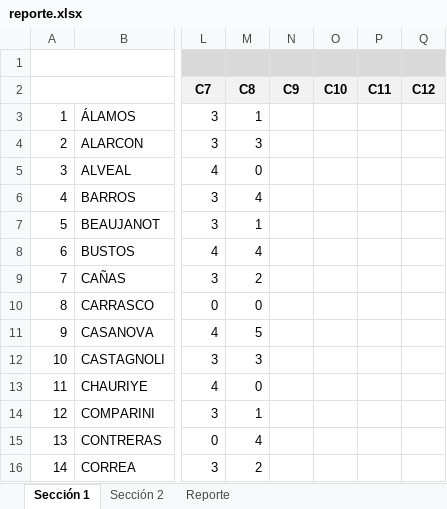
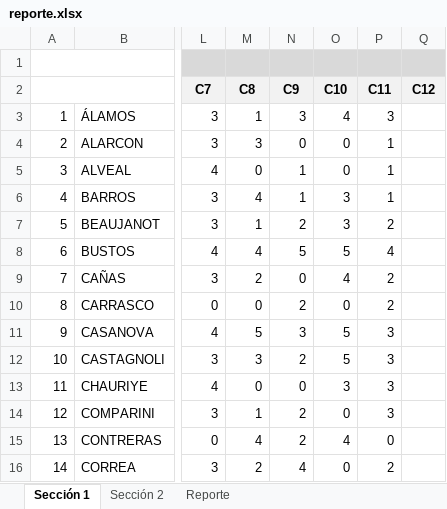
Before and after one commit to JuAndresGit/reporte-controles-modelos, an Excel workbook: data/reporte.xlsx, sheet Sección 1, drawn as a sheet; only a part is shown, gaps mark what is left out; values as stored, in another font and other column widths than the file's, no borders; the diff covers the shown part only; the diff names each change by its address in the sheet, - before the commit and + after, or states it on an @@ line.

Commit message:
📊 Update Excel with new control columns

```diff
--- a/data/reporte.xlsx (sheet Sección 1)
+++ b/data/reporte.xlsx (sheet Sección 1)
-N3 (C9): (empty)
+N3 (C9): 3
-O3 (C10): (empty)
+O3 (C10): 4
-P3 (C11): (empty)
+P3 (C11): 3
-N4 (C9): (empty)
+N4 (C9): 0
-O4:O5 (C10): (empty)
+O4:O5 (C10): 0
-P4:P6 (C11): (empty)
+P4:P6 (C11): 1
-N5:N6 (C9): (empty)
+N5:N6 (C9): 1
-O6:O7 (C10): (empty)
+O6:O7 (C10): 3
-N7 (C9): (empty)
+N7 (C9): 2
-P7 (C11): (empty)
+P7 (C11): 2
-N8 (C9): (empty)
+N8 (C9): 5
-O8 (C10): (empty)
+O8 (C10): 5
-P8 (C11): (empty)
+P8 (C11): 4
-N9 (C9): (empty)
+N9 (C9): 0
-O9 (C10): (empty)
+O9 (C10): 4
-P9:P10 (C11): (empty)
+P9:P10 (C11): 2
-N10 (C9): (empty)
+N10 (C9): 2
-O10 (C10): (empty)
+O10 (C10): 0
-N11 (C9): (empty)
+N11 (C9): 3
-O11:O12 (C10): (empty)
+O11:O12 (C10): 5
-P11:P14 (C11): (empty)
+P11:P14 (C11): 3
-N12 (C9): (empty)
+N12 (C9): 2
-N13 (C9): (empty)
+N13 (C9): 0
-O13 (C10): (empty)
+O13 (C10): 3
-N14:N15 (C9): (empty)
+N14:N15 (C9): 2
-O14 (C10): (empty)
+O14 (C10): 0
-O15 (C10): (empty)
+O15 (C10): 4
-P15 (C11): (empty)
+P15 (C11): 0
-N16 (C9): (empty)
+N16 (C9): 4
-O16 (C10): (empty)
+O16 (C10): 0
-P16 (C11): (empty)
+P16 (C11): 2
```
Also changed, not shown: 123 edited cells elsewhere in this sheet, sheet Sección 2.
